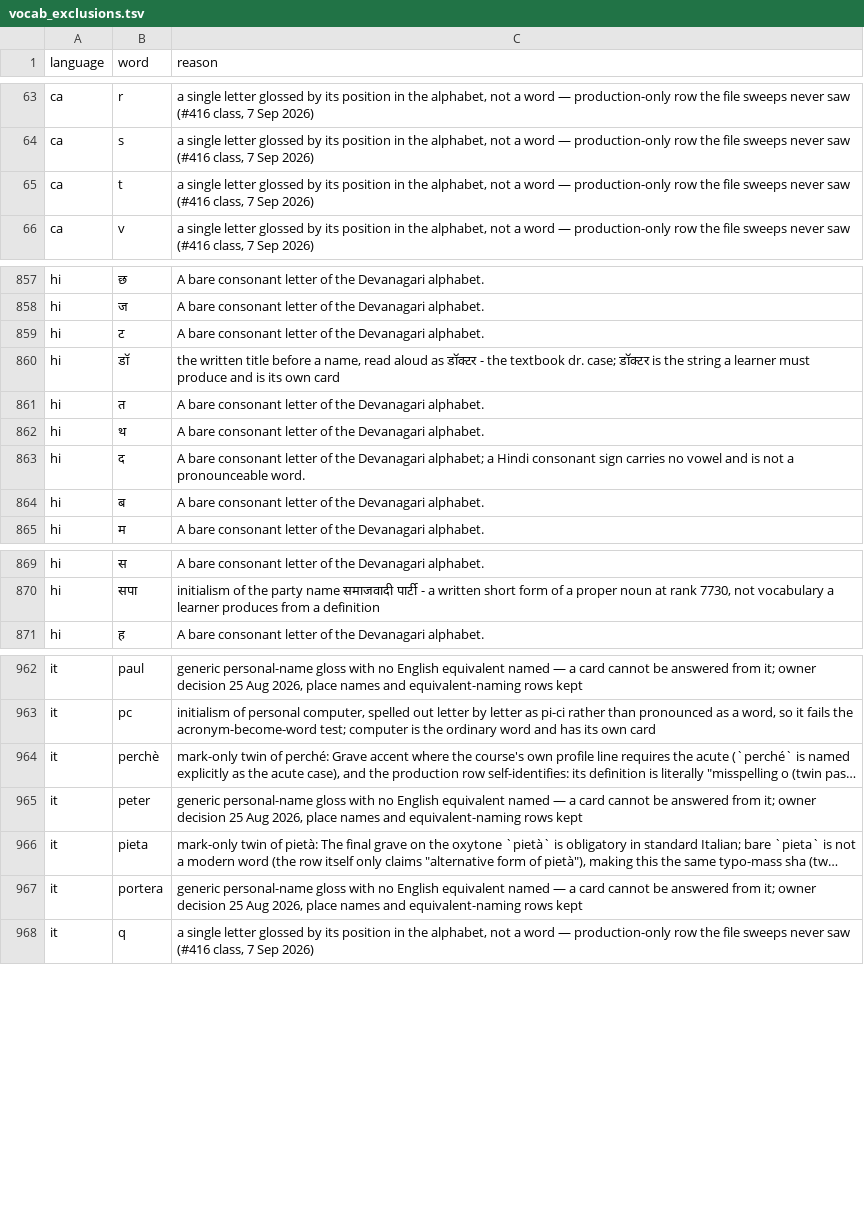
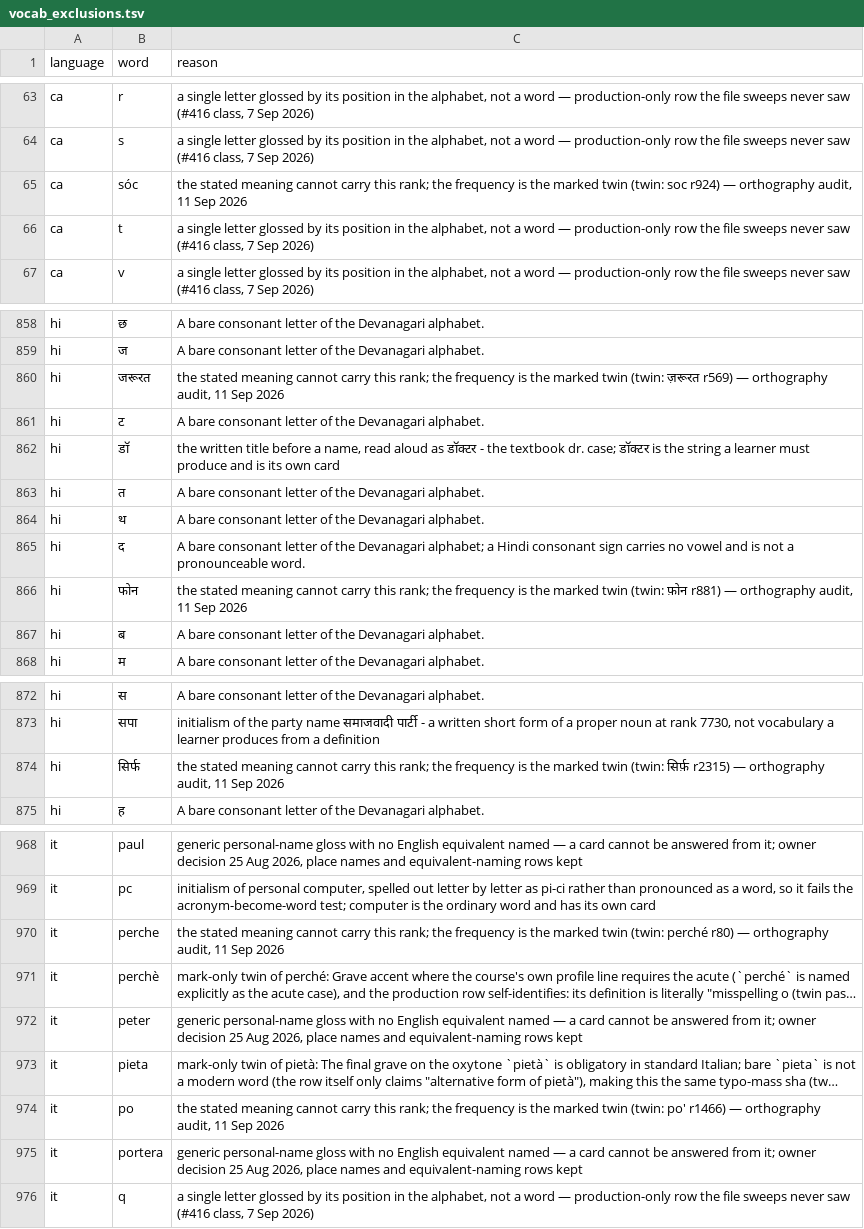
Before and after one commit to CorneliuSmith/polyglot-srs, a TSV file: data/vocab_exclusions.tsv, drawn as a sheet; only a part is shown, gaps mark what is left out; long unchanged cells end in …; the diff covers the shown part only; the diff names each change by its address in the sheet, - before the commit and + after, or states it on an @@ line.

```diff
--- a/data/vocab_exclusions.tsv
+++ b/data/vocab_exclusions.tsv
+row 65: ca | sóc | the stated meaning cannot carry this rank; the frequency is the marked twin (twin: soc r924) — orthography audit, 11 Sep 2026
+row 860: hi | जरूरत | the stated meaning cannot carry this rank; the frequency is the marked twin (twin: ज़रूरत r569) — orthography audit, 11 Sep 2026
+row 866: hi | फोन | the stated meaning cannot carry this rank; the frequency is the marked twin (twin: फ़ोन r881) — orthography audit, 11 Sep 2026
+row 874: hi | सिर्फ | the stated meaning cannot carry this rank; the frequency is the marked twin (twin: सिर्फ़ r2315) — orthography audit, 11 Sep 2026
+row 970: it | perche | the stated meaning cannot carry this rank; the frequency is the marked twin (twin: perché r80) — orthography audit, 11 Sep 2026
+row 974: it | po | the stated meaning cannot carry this rank; the frequency is the marked twin (twin: po' r1466) — orthography audit, 11 Sep 2026
```
Also changed, not shown: 4 added rows elsewhere in this file, data/ca_frequency.tsv, data/gloss_overrides.tsv, 9 other files.
